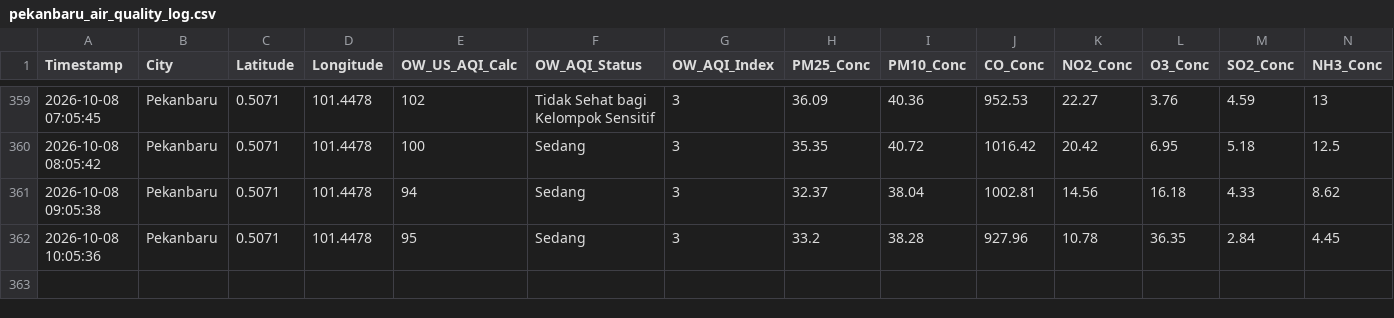
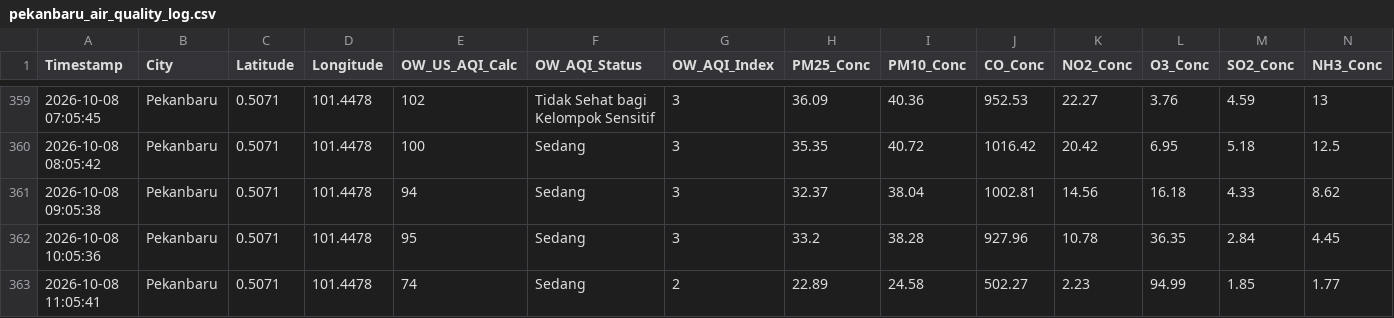
Before and after one commit to metta-kusuma/pekanbaru-air-quality, a CSV file: pekanbaru_air_quality_log.csv, drawn as a sheet; only a part is shown, gaps mark what is left out; rows hold the shown columns only; the diff names each change by its address in the sheet, - before the commit and + after, or states it on an @@ line.

```diff
--- a/pekanbaru_air_quality_log.csv
+++ b/pekanbaru_air_quality_log.csv
+row 363: 2026-10-08 11:05:41 | Pekanbaru | 0.5071 | 101.4478 | 74 | Sedang | 2 | 22.89 | 24.58 | 502.27 | 2.23 | 94.99 | 1.85 | 1.77
```
Also changed, not shown: pekanbaru_flights_log.csv, pekanbaru_weather_log.csv.
